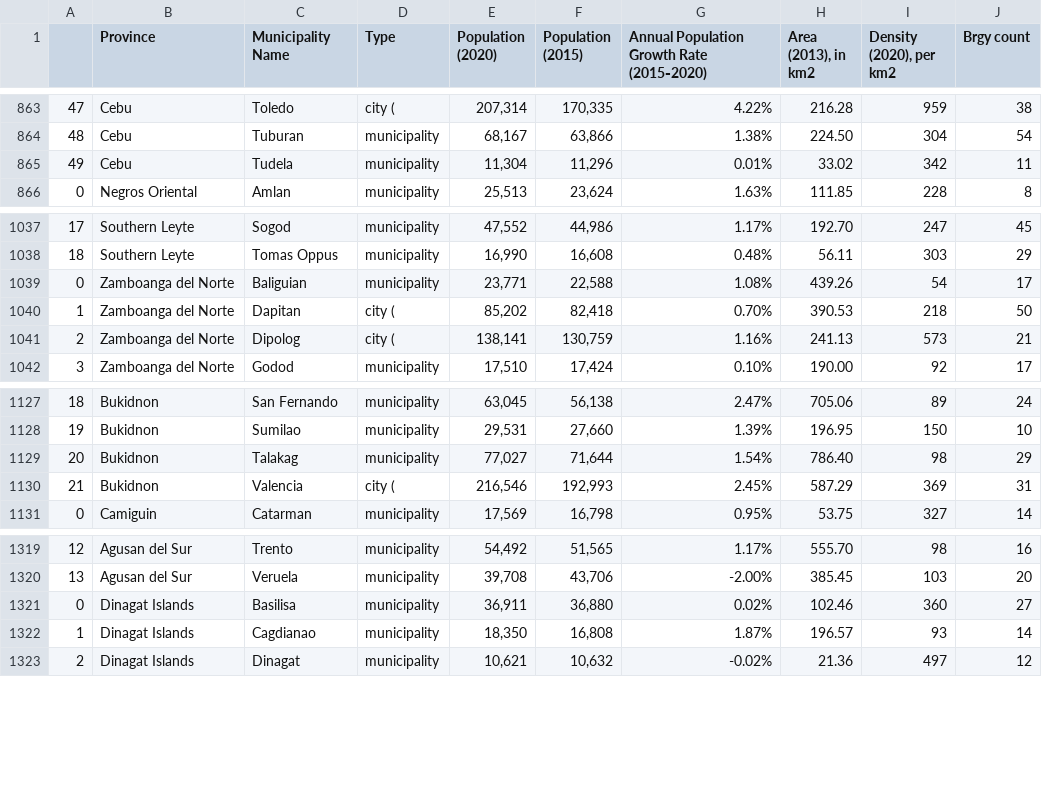
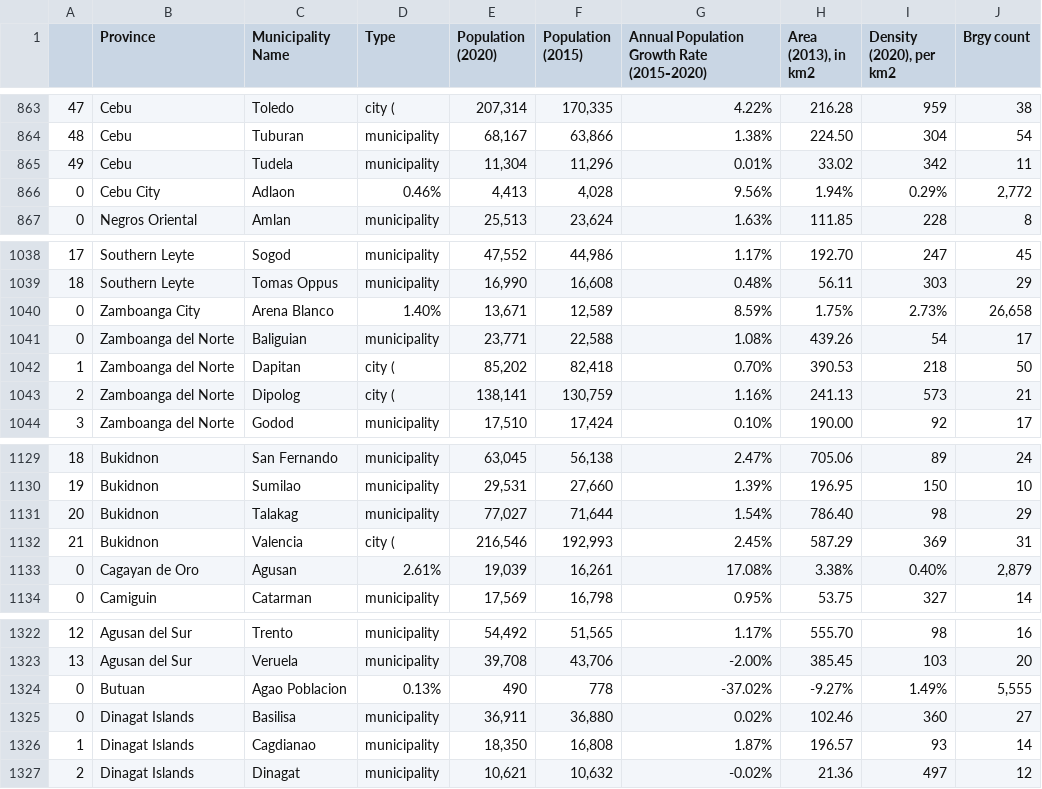
Before and after one commit to DzhonPetrus/DSAI-Case-Study, a CSV file: CS1/Output/Output3.csv, drawn as a sheet; only a part is shown, gaps mark what is left out; the diff names each change by its address in the sheet, - before the commit and + after, or states it on an @@ line.

Commit message:
refactor output3

```diff
--- a/CS1/Output/Output3.csv
+++ b/CS1/Output/Output3.csv
+row 866: 0 | Cebu City | Adlaon | 0.46% | 4,413 | 4,028 | 9.56% | 1.94% | 0.29% | 2,772
+row 1040: 0 | Zamboanga City | Arena Blanco | 1.40% | 13,671 | 12,589 | 8.59% | 1.75% | 2.73% | 26,658
+row 1133: 0 | Cagayan de Oro | Agusan | 2.61% | 19,039 | 16,261 | 17.08% | 3.38% | 0.40% | 2,879
+row 1324: 0 | Butuan | Agao Poblacion | 0.13% | 490 | 778 | -37.02% | -9.27% | 1.49% | 5,555
```
Also changed, not shown: 1 other file.
